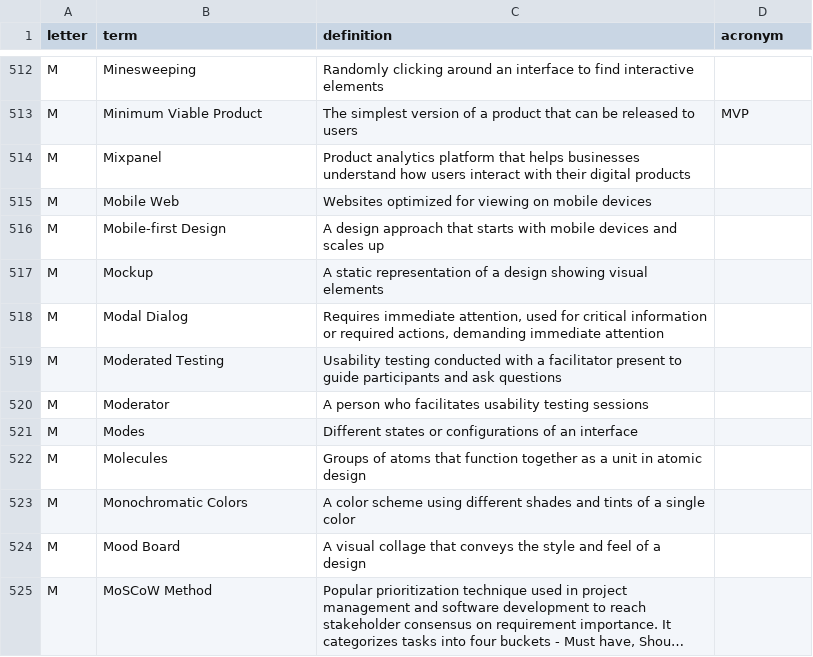
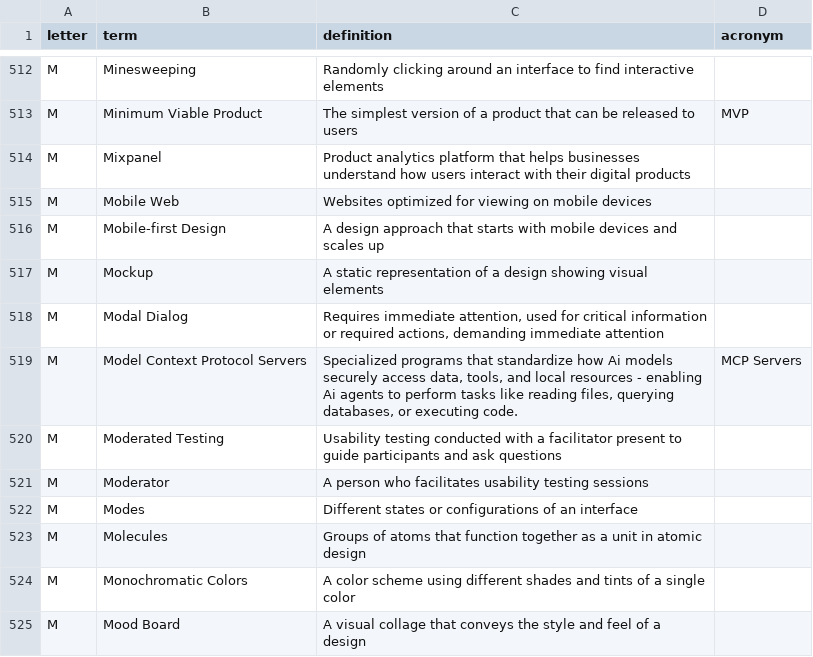
Before and after one commit to calee1/uxglossary, a CSV file: data/glossary.csv, drawn as a sheet; only a part is shown, gaps mark what is left out; the shorter side is filled out with more unchanged rows; long unchanged cells end in …; the diff names each change by its address in the sheet, - before the commit and + after, or states it on an @@ line.

Commit message:
Update glossary: 2026-03-29T18:26:59.814Z

```diff
--- a/data/glossary.csv
+++ b/data/glossary.csv
+row 519: M | Model Context Protocol Servers | Specialized programs that standardize how Ai models securely access data, tools, and local resources - enabling Ai agents to perform tasks like reading files, querying databases, or executing code. | MCP Servers
```
